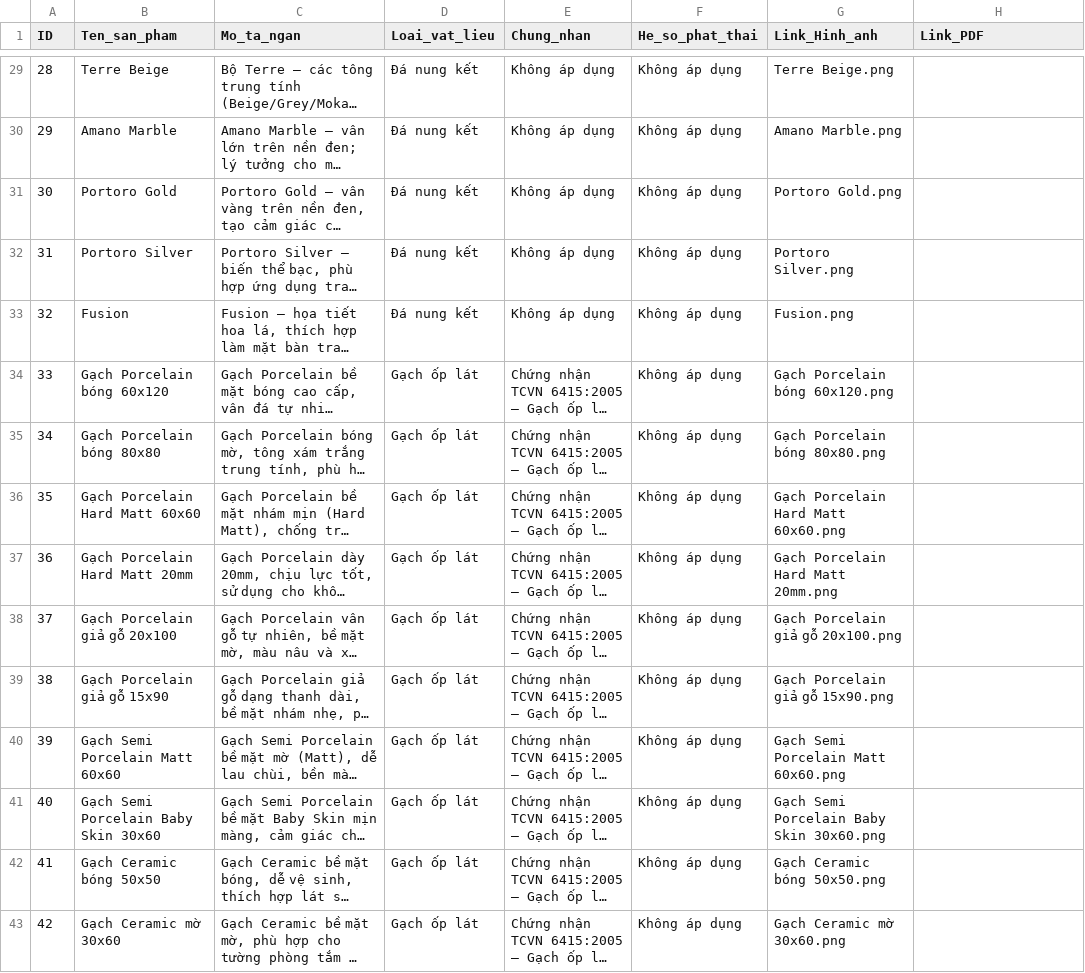
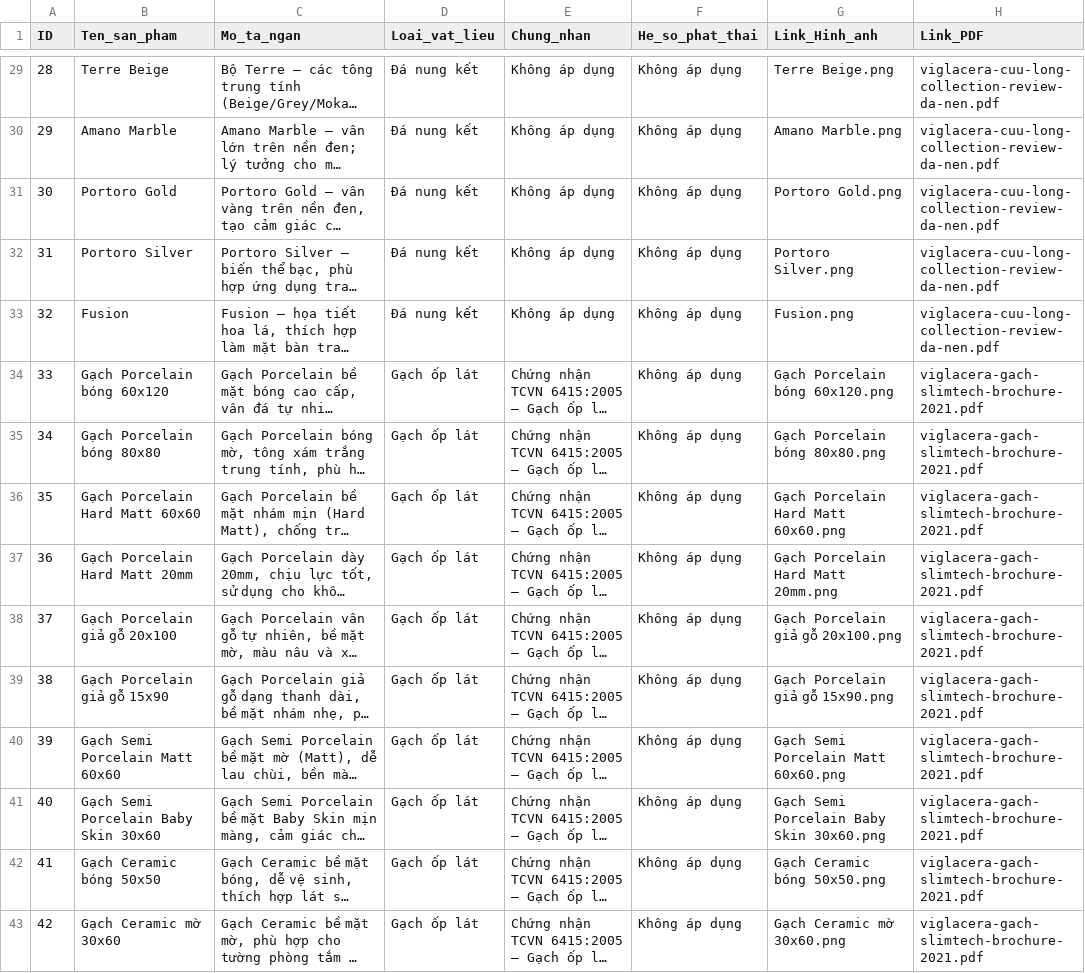
Before and after one commit to trangtrang2508/viglacera-streamlit-app, a CSV file: data/products.csv, drawn as a sheet; only a part is shown, gaps mark what is left out; long unchanged cells end in …; the diff covers the shown part only; the diff names each change by its address in the sheet, - before the commit and + after, or states it on an @@ line.

```diff
--- a/data/products.csv
+++ b/data/products.csv
-H29:H33 (Link_PDF): (empty)
+H29:H33 (Link_PDF): viglacera-cuu-long-collection-review-da-nen.pdf
-H34:H43 (Link_PDF): (empty)
+H34:H43 (Link_PDF): viglacera-gach-slimtech-brochure-2021.pdf
```
Also changed, not shown: 27 edited cells elsewhere in this file, 8 other files.
